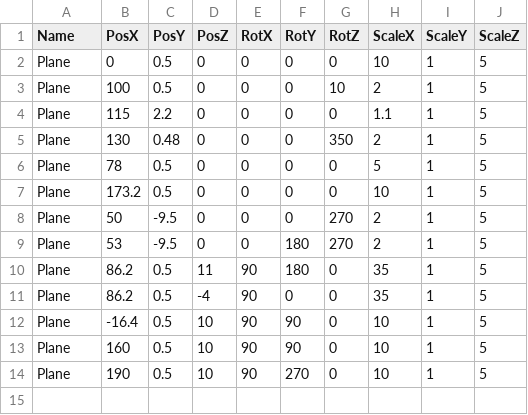
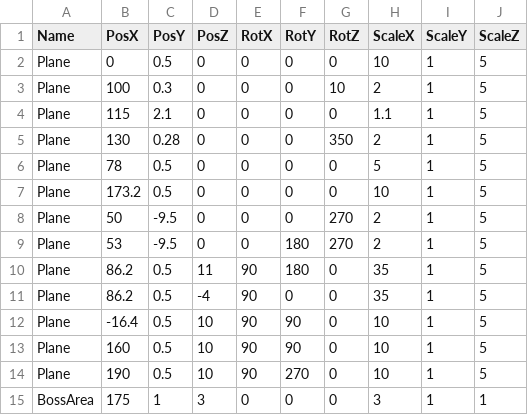
Before and after one commit to lovecap7/UnityEditer, a CSV file: MyUnityEditer/Assets/StageCollisionTransformData.csv, drawn as a sheet.

```diff
--- a/MyUnityEditer/Assets/StageCollisionTransformData.csv
+++ b/MyUnityEditer/Assets/StageCollisionTransformData.csv
@@ -2,5 +2,5 @@ Name,PosX,PosY,PosZ,RotX,RotY,RotZ,ScaleX,ScaleY,ScaleZ
 Plane,0,0.5,0,0,0,0,10,1,5
-Plane,100,0.5,0,0,0,10,2,1,5
-Plane,115,2.2,0,0,0,0,1.1,1,5
-Plane,130,0.48,0,0,0,350,2,1,5
+Plane,100,0.3,0,0,0,10,2,1,5
+Plane,115,2.1,0,0,0,0,1.1,1,5
+Plane,130,0.28,0,0,0,350,2,1,5
 Plane,78,0.5,0,0,0,0,5,1,5
@@ -14 +14,2 @@ Plane,160,0.5,10,90,90,0,10,1,5
 Plane,190,0.5,10,90,270,0,10,1,5
+BossArea,175,1,3,0,0,0,3,1,1
```
Also changed, not shown: MyUnityEditer/Assets/StageTransformData.csv, 42 other files.
